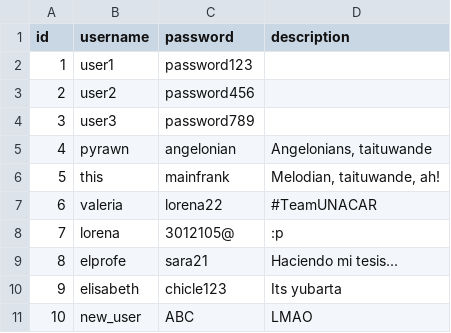
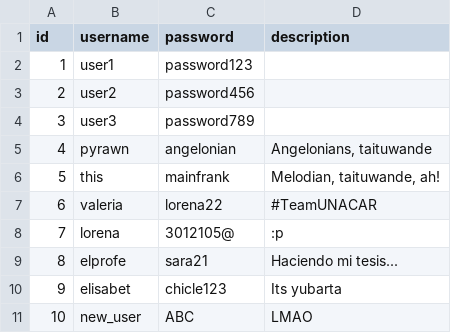
Before and after one commit to pyrawn/upy-gossip-platform-using-data-structures, a CSV file: assets/data/users.csv, drawn as a sheet.

```diff
--- a/assets/data/users.csv
+++ b/assets/data/users.csv
@@ -9,3 +9,3 @@ id,username,password,description
 8,elprofe,sara21,"Haciendo mi tesis..."
-9,elisabeth,chicle123,"Its yubarta"
+9,elisabet,chicle123,"Its yubarta"
 10,new_user,ABC,"LMAO"
```
Also changed, not shown: 2 other files.
